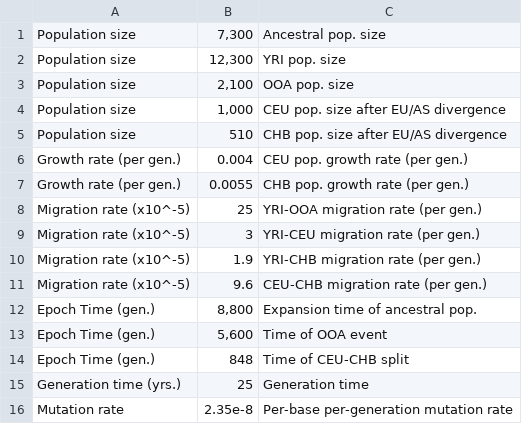
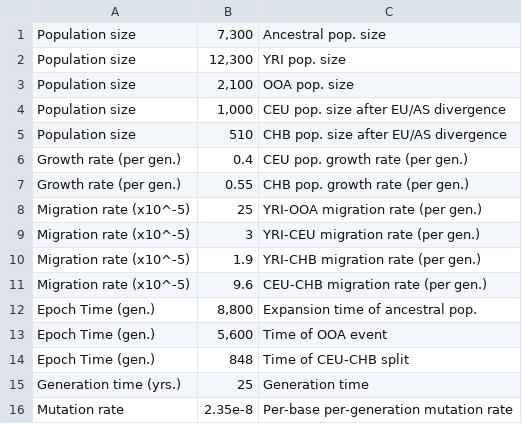
Before and after one commit to popsim-consortium/stdpopsim, a CSV file: docs/parameter_tables/HomSap/OutOfAfrica_3G09.csv, drawn as a sheet.

```diff
--- a/docs/parameter_tables/HomSap/OutOfAfrica_3G09.csv
+++ b/docs/parameter_tables/HomSap/OutOfAfrica_3G09.csv
@@ -5,4 +5,4 @@ Population size,"1,000",CEU pop. size after EU/AS divergence
 Population size,510,CHB pop. size after EU/AS divergence
-Growth rate (per gen.),0.004,CEU pop. growth rate (per gen.)
-Growth rate (per gen.),0.0055,CHB pop. growth rate (per gen.)
+Growth rate (per gen.),0.4,CEU pop. growth rate (per gen.)
+Growth rate (per gen.),0.55,CHB pop. growth rate (per gen.)
 Migration rate (x10^-5),25,YRI-OOA migration rate (per gen.)
```
Also changed, not shown: 45 other files.
